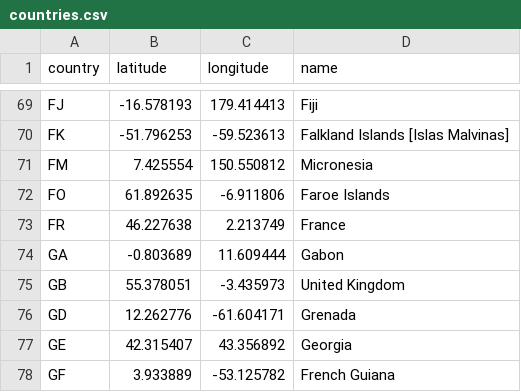
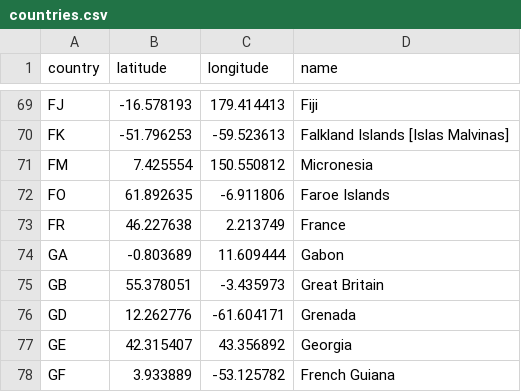
Before and after one commit to Kev-clark/Project-2, a CSV file: data/countries.csv, drawn as a sheet; only a part is shown, gaps mark what is left out.

```diff
--- a/data/countries.csv
+++ b/data/countries.csv
@@ -74,3 +74,3 @@ FR,46.227638,2.213749,France
 GA,-0.803689,11.609444,Gabon
-GB,55.378051,-3.435973,United Kingdom
+GB,55.378051,-3.435973,Great Britain
 GD,12.262776,-61.604171,Grenada
```
Also changed, not shown: data/noc_regions.csv, 3 other files.
